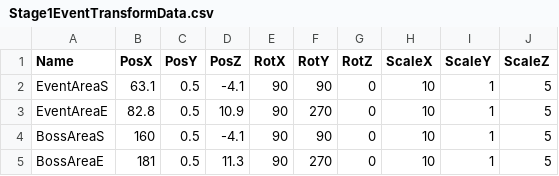
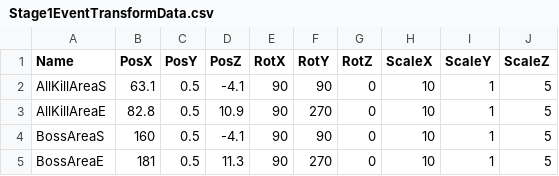
Before and after one commit to lovecap7/UnityEditer, a CSV file: MyUnityEditer/Assets/CSV/Stage1/Stage1EventTransformData.csv, drawn as a sheet.

```diff
--- a/MyUnityEditer/Assets/CSV/Stage1/Stage1EventTransformData.csv
+++ b/MyUnityEditer/Assets/CSV/Stage1/Stage1EventTransformData.csv
@@ -1,4 +1,4 @@
 Name,PosX,PosY,PosZ,RotX,RotY,RotZ,ScaleX,ScaleY,ScaleZ
-EventAreaS,63.1,0.5,-4.1,90,90,0,10,1,5
-EventAreaE,82.8,0.5,10.9,90,270,0,10,1,5
+AllKillAreaS,63.1,0.5,-4.1,90,90,0,10,1,5
+AllKillAreaE,82.8,0.5,10.9,90,270,0,10,1,5
 BossAreaS,160,0.5,-4.1,90,90,0,10,1,5
```
Also changed, not shown: MyUnityEditer/Assets/CSV/Stage1/Stage1CollisionTransformData.csv, MyUnityEditer/Assets/CSV/Stage1/Stage1TransformData.csv, 11 other files.
